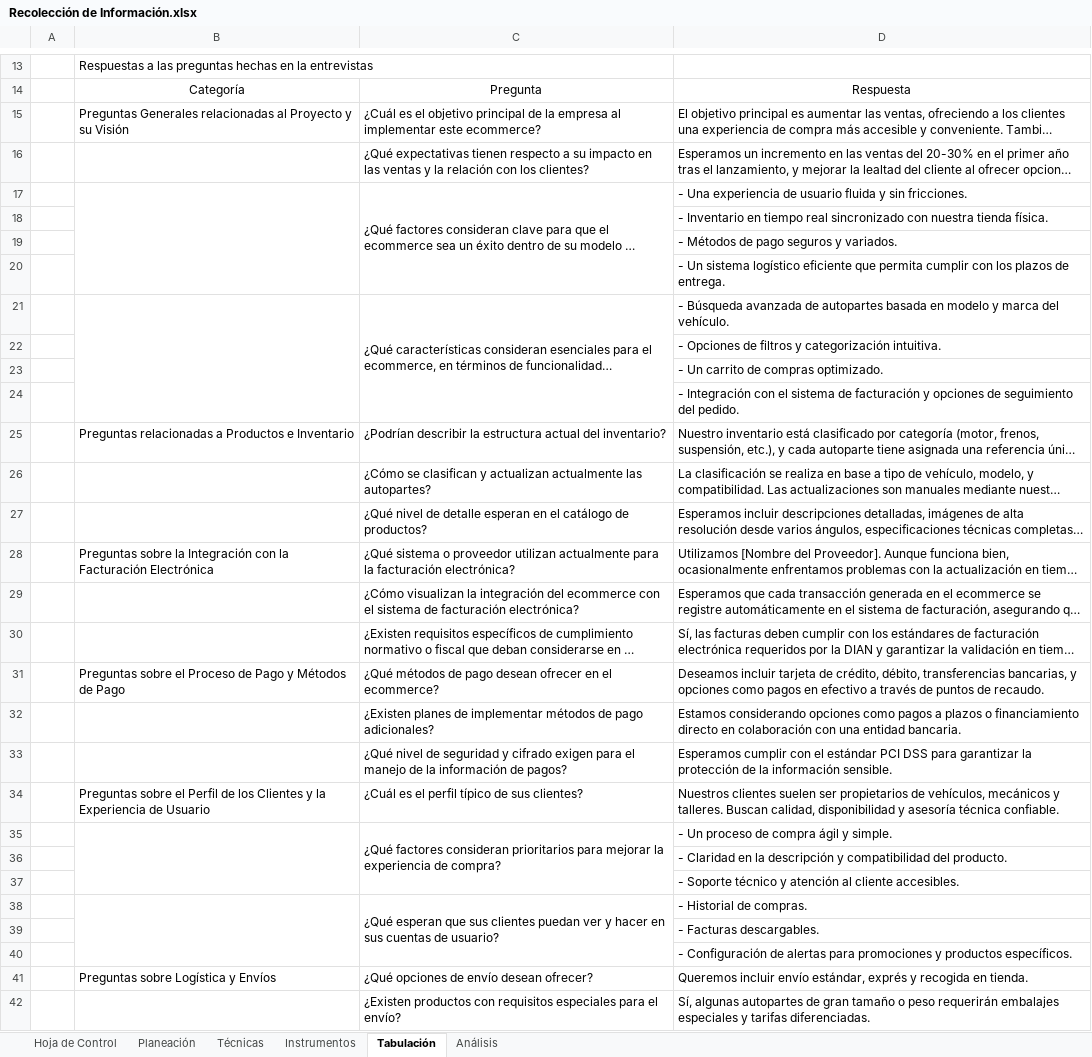
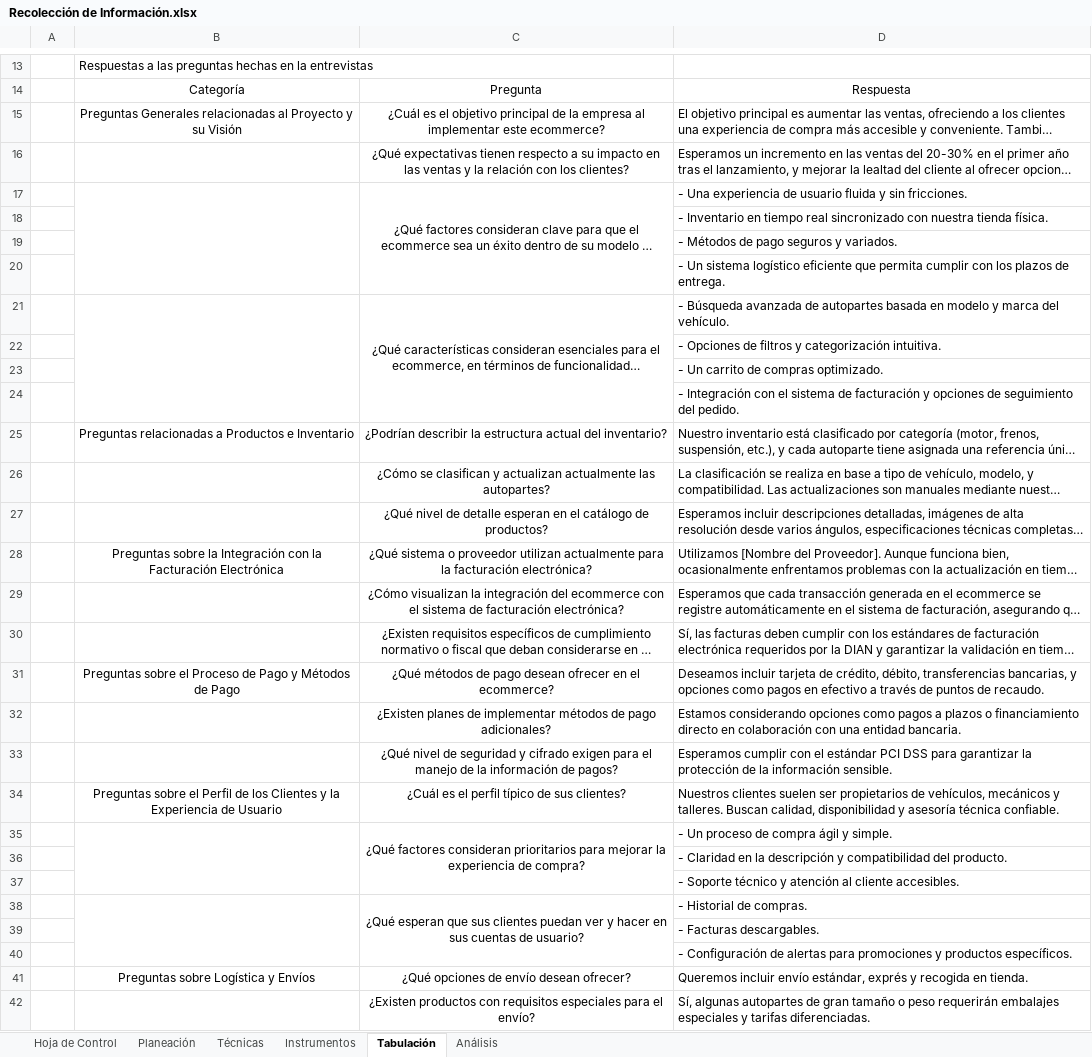
Before and after one commit to SanR1o/SENA, an Excel workbook: TRIMESTRE I/03_RECOLECCION DE INFORMACION/Recolección de Información.xlsx, sheet Tabulación, drawn as a sheet; only a part is shown, gaps mark what is left out; long unchanged cells end in …; values as stored, in another font and other column widths than the file's, no borders; the diff covers the shown part only; the diff names each change by its address in the sheet, - before the commit and + after, or states it on an @@ line.

```diff
--- a/TRIMESTRE I/03_RECOLECCION DE INFORMACION/Recolección de Información.xlsx (sheet Tabulación)
+++ b/TRIMESTRE I/03_RECOLECCION DE INFORMACION/Recolección de Información.xlsx (sheet Tabulación)
-B15:C15 alignment: left
+B15:C15 alignment: center
-C16:C17 alignment: left
+C16:C17 alignment: center
-C21 alignment: left
+C21 alignment: center
-B25:C25 alignment: left
+B25:C25 alignment: center
-C26:C27 alignment: left
+C26:C27 alignment: center
-B28:C28 alignment: left
+B28:C28 alignment: center
-C29:C30 alignment: left
+C29:C30 alignment: center
-B31:C31 alignment: left
+B31:C31 alignment: center
-C32:C33 alignment: left
+C32:C33 alignment: center
-B34:C34 alignment: left
+B34:C34 alignment: center
-C35 alignment: left
+C35 alignment: center
-C38 alignment: left
+C38 alignment: center
-B41:C41 alignment: left
+B41:C41 alignment: center
-C42 alignment: left
+C42 alignment: center
```
Also changed, not shown: cell formats elsewhere in this sheet, sheet Análisis, 5 other files.
